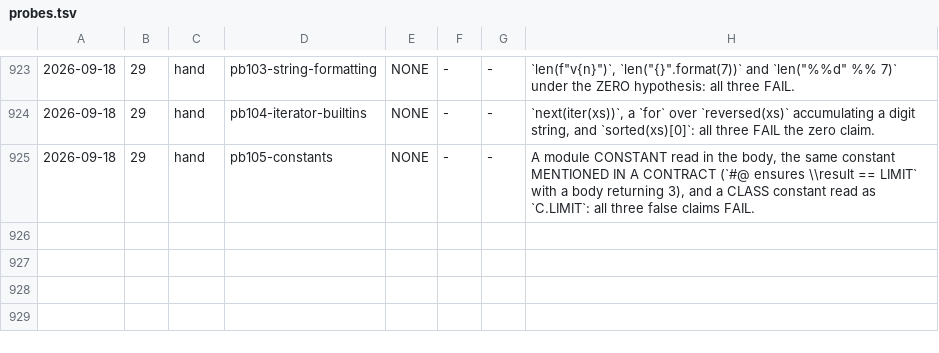
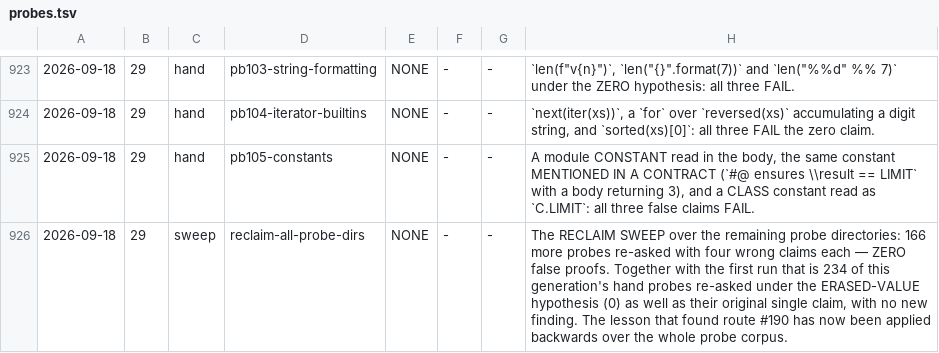
Before and after one commit to fderepas/pycsl, a TSV file: getting-better/open-routes/probes.tsv, drawn as a sheet; only a part is shown, gaps mark what is left out; the diff names each change by its address in the sheet, - before the commit and + after, or states it on an @@ line.

```diff
--- a/getting-better/open-routes/probes.tsv
+++ b/getting-better/open-routes/probes.tsv
+row 926: 2026-09-18 | 29 | sweep | reclaim-all-probe-dirs | NONE | - | - | The RECLAIM SWEEP over the remaining probe directories: 166 more probes re-asked with four wrong claims each — ZERO false proofs. Together with the first run that is 234 of this generation's hand probes re-asked under the ERASED-VALUE hypothesis (0) as well as their original single claim, with no new finding. The lesson that found route #190 has now been applied backwards over the whole probe corpus.
```
Also changed, not shown: 1 other file.
